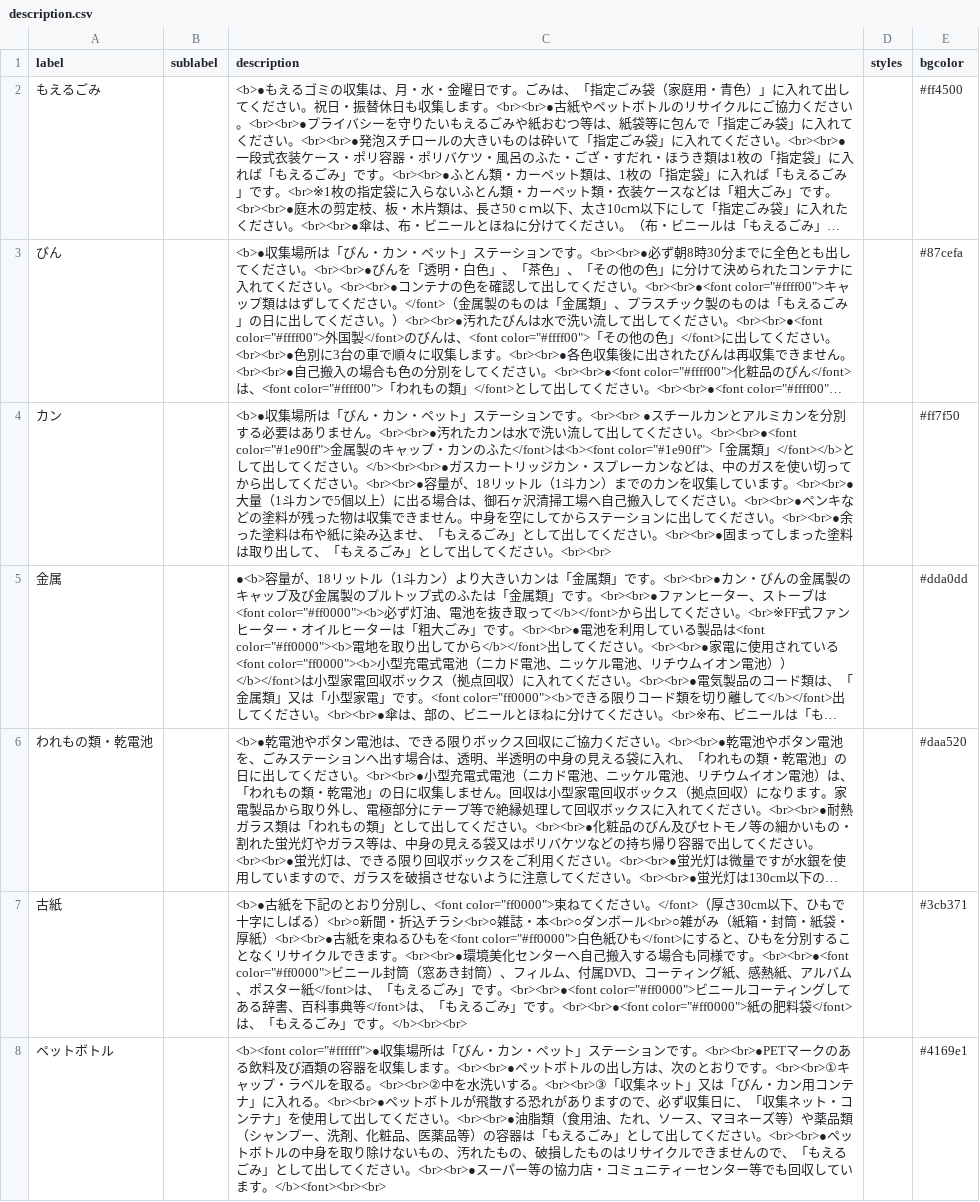
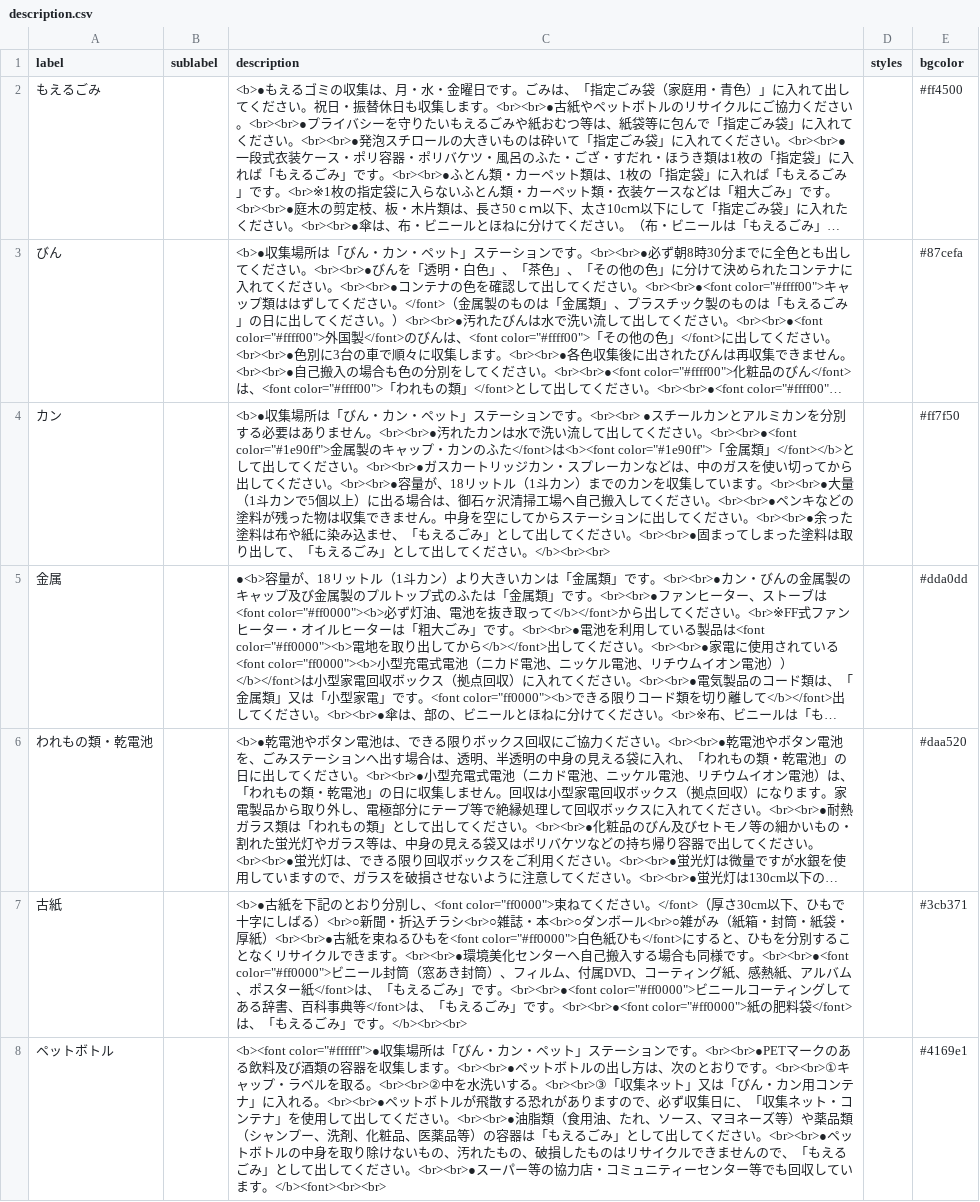
Before and after one commit to itoushi5374/5374, a CSV file: data/description.csv, drawn as a sheet; long unchanged cells end in …; the diff names each change by its address in the sheet, - before the commit and + after, or states it on an @@ line.

Commit message:
Update description.csv

```diff
--- a/data/description.csv
+++ b/data/description.csv
-C4 (description): …ださい。</b><br><br>●ガスカートリッジカン・スプレーカンなどは、中のガスを使い切ってから出してください。<br><br>●容量が、18リットル（1斗カン）までのカンを収集しています。<br><br>●大量（1斗カンで5個以上）に出る場合は、御石ヶ沢清掃工場へ自己搬入してください。<br><br>●ペンキなどの塗料が残った物は収集できません。中身を空にしてからステーションに出してください。<br><br>●余った塗料は布や紙に染み込ませ、「もえるごみ」として出してください。<br><br>●固まってしまった塗料は取り出して、「もえるごみ」として出してください。<br><br>
+C4 (description): …ださい。<br><br>●ガスカートリッジカン・スプレーカンなどは、中のガスを使い切ってから出してください。<br><br>●容量が、18リットル（1斗カン）までのカンを収集しています。<br><br>●大量（1斗カンで5個以上）に出る場合は、御石ヶ沢清掃工場へ自己搬入してください。<br><br>●ペンキなどの塗料が残った物は収集できません。中身を空にしてからステーションに出してください。<br><br>●余った塗料は布や紙に染み込ませ、「もえるごみ」として出してください。<br><br>●固まってしまった塗料は取り出して、「もえるごみ」として出してください。</b><br><br>
```
